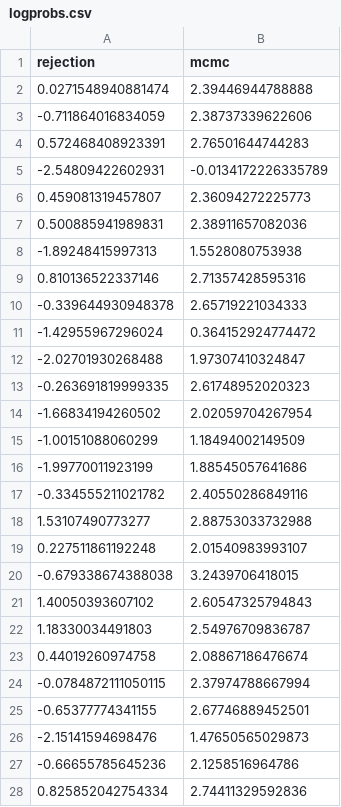
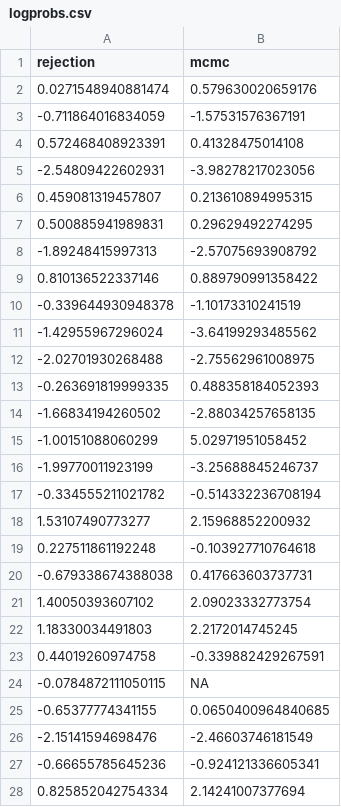
Before and after one commit to danielward27/sbizombies, a CSV file: analysis/metrics/logprobs.csv, drawn as a sheet; only a part is shown; the diff covers the shown part only.

```diff
--- a/analysis/metrics/logprobs.csv
+++ b/analysis/metrics/logprobs.csv
@@ -1,28 +1,28 @@
 "rejection","mcmc"
-0.0271548940881474,2.39446944788888
--0.711864016834059,2.38737339622606
-0.572468408923391,2.76501644744283
--2.54809422602931,-0.0134172226335789
-0.459081319457807,2.36094272225773
-0.500885941989831,2.38911657082036
--1.89248415997313,1.5528080753938
-0.810136522337146,2.71357428595316
--0.339644930948378,2.65719221034333
--1.42955967296024,0.364152924774472
--2.02701930268488,1.97307410324847
--0.263691819999335,2.61748952020323
--1.66834194260502,2.02059704267954
--1.00151088060299,1.18494002149509
--1.99770011923199,1.88545057641686
--0.334555211021782,2.40550286849116
-1.53107490773277,2.88753033732988
-0.227511861192248,2.01540983993107
--0.679338674388038,3.2439706418015
-1.40050393607102,2.60547325794843
-1.18330034491803,2.54976709836787
-0.44019260974758,2.08867186476674
--0.0784872111050115,2.37974788667994
--0.65377774341155,2.67746889452501
--2.15141594698476,1.47650565029873
--0.66655785645236,2.1258516964786
-0.825852042754334,2.74411329592836
+0.0271548940881474,0.579630020659176
+-0.711864016834059,-1.57531576367191
+0.572468408923391,0.41328475014108
+-2.54809422602931,-3.98278217023056
+0.459081319457807,0.213610894995315
+0.500885941989831,0.29629492274295
+-1.89248415997313,-2.57075693908792
+0.810136522337146,0.889790991358422
+-0.339644930948378,-1.10173310241519
+-1.42955967296024,-3.64199293485562
+-2.02701930268488,-2.75562961008975
+-0.263691819999335,0.488358184052393
+-1.66834194260502,-2.88034257658135
+-1.00151088060299,5.02971951058452
+-1.99770011923199,-3.25688845246737
+-0.334555211021782,-0.514332236708194
+1.53107490773277,2.15968852200932
+0.227511861192248,-0.103927710764618
+-0.679338674388038,0.417663603737731
+1.40050393607102,2.09023332773754
+1.18330034491803,2.2172014745245
+0.44019260974758,-0.339882429267591
+-0.0784872111050115,NA
+-0.65377774341155,0.0650400964840685
+-2.15141594698476,-2.46603746181549
+-0.66655785645236,-0.924121336605341
+0.825852042754334,2.14241007377694
```
Also changed, not shown: 73 edited cells elsewhere in this file, 7 other files.
